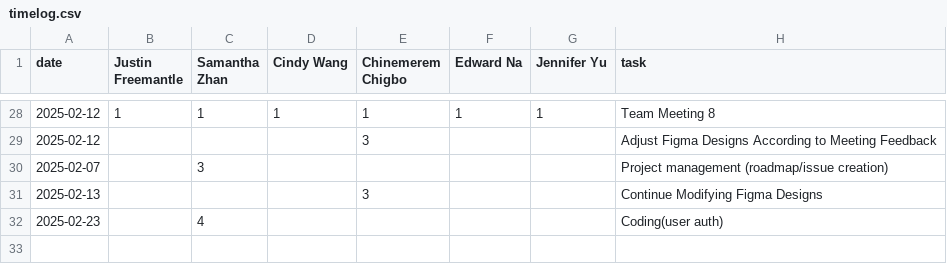
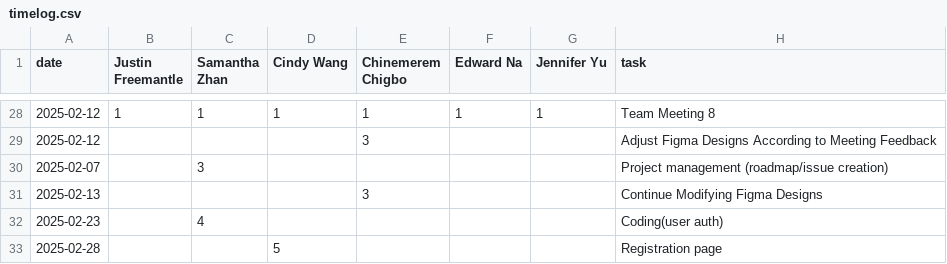
Before and after one commit to ChinemeremChigbo/team23-agora, a CSV file: timelog.csv, drawn as a sheet; only a part is shown, gaps mark what is left out.

Commit message:
Update timelog.csv

```diff
--- a/timelog.csv
+++ b/timelog.csv
@@ -32 +32,2 @@ date,Justin Freemantle,Samantha Zhan,Cindy Wang,Chinemerem Chigbo,Edward Na,Jenn
 2025-02-23,,4,,,,,Coding(user auth)
+2025-02-28,,,5,,,,Registration page
```
